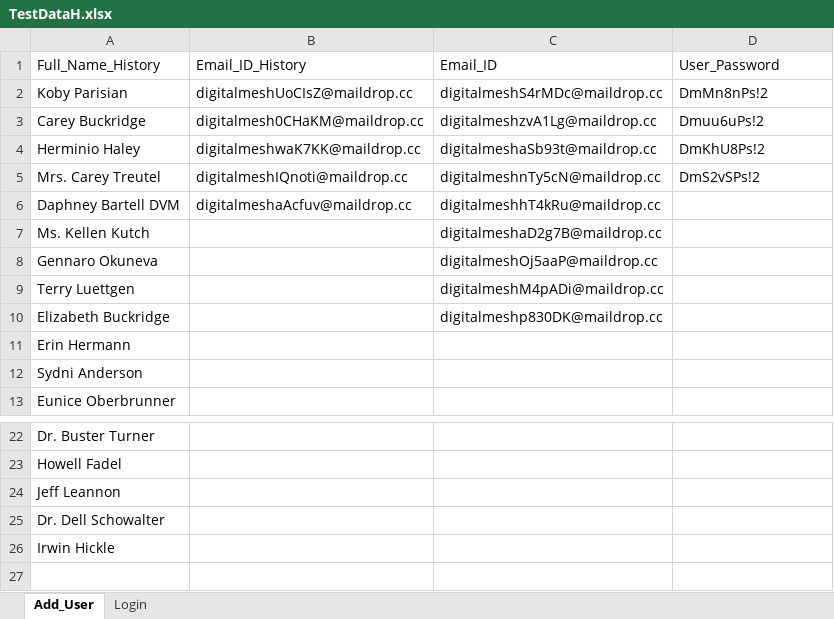
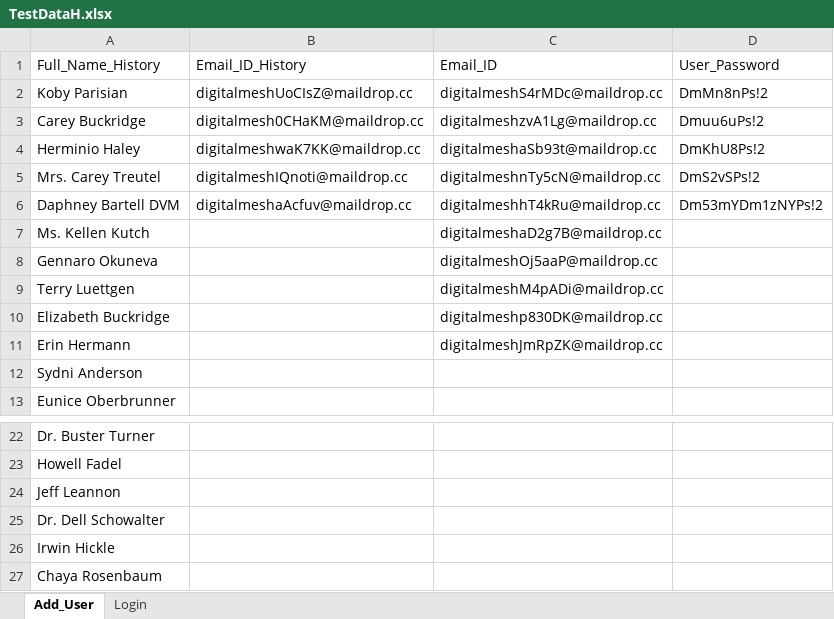
Before and after one commit to franci876/Ecom-Wizard, an Excel workbook: src/TestDataH.xlsx, sheet Add_User, drawn as a sheet; only a part is shown, gaps mark what is left out; values as stored, in another font and other column widths than the file's, no borders; the diff names each change by its address in the sheet, - before the commit and + after, or states it on an @@ line.

```diff
--- a/src/TestDataH.xlsx (sheet Add_User)
+++ b/src/TestDataH.xlsx (sheet Add_User)
-D6 (User_Password): (empty)
+D6 (User_Password): Dm53mYDm1zNYPs!2
-C11 (Email_ID): (empty)
+C11 (Email_ID): digitalmeshJmRpZK@maildrop.cc
+row 27: Chaya Rosenbaum
```
Also changed, not shown: sheet Login, src/TestData.xlsx, 19 other files.
